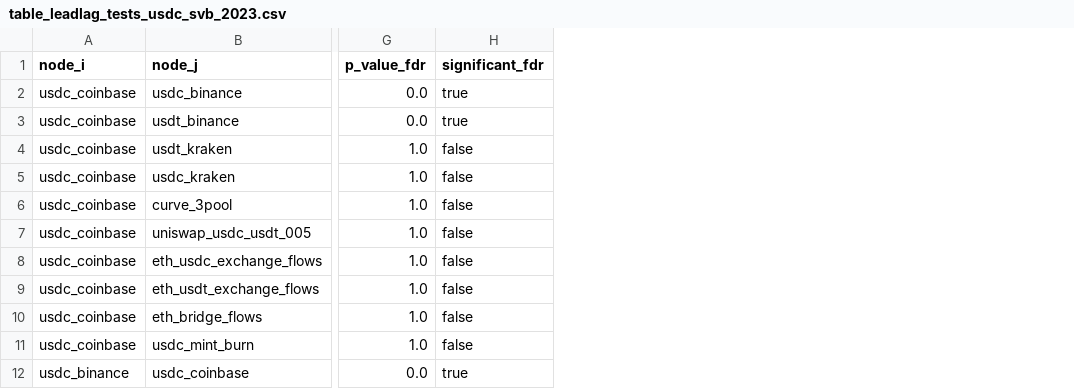
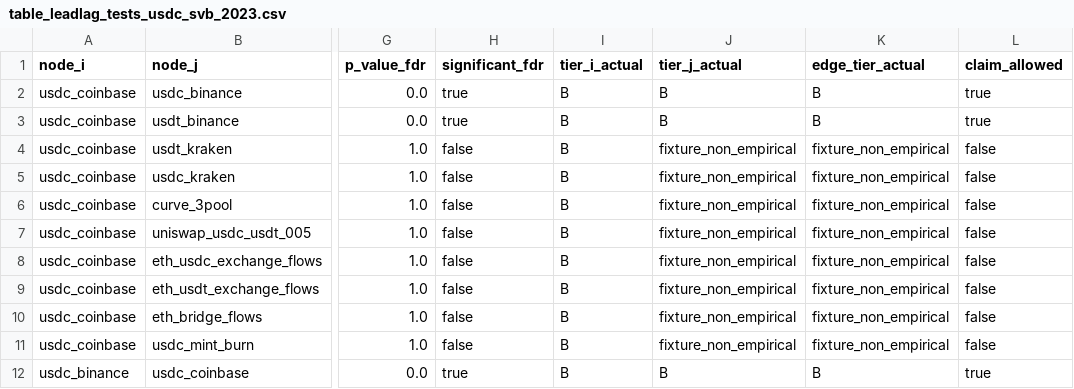
Before and after one commit to nl2992/ICAIF_stablecoin-contagion-network, a CSV file: results/tables/table_leadlag_tests_usdc_svb_2023.csv, drawn as a sheet; only a part is shown, gaps mark what is left out; the diff names each change by its address in the sheet, - before the commit and + after, or states it on an @@ line.

Commit message:
Add empirical claim gate

```diff
--- a/results/tables/table_leadlag_tests_usdc_svb_2023.csv
+++ b/results/tables/table_leadlag_tests_usdc_svb_2023.csv
+column I (tier_i_actual), rows 2-12: all B
+column J (tier_j_actual), rows 2-12: B | B | fixture_non_empirical | fixture_non_empirical | fixture_non_empirical | fixture_non_empirical | fixture_non_empirical | fixture_non_empirical | fixture_non_empirical | fixture_non_empirical | B
+column K (edge_tier_actual), rows 2-12: B | B | fixture_non_empirical | fixture_non_empirical | fixture_non_empirical | fixture_non_empirical | fixture_non_empirical | fixture_non_empirical | fixture_non_empirical | fixture_non_empirical | B
+column L (claim_allowed), rows 2-12: true | true | false | false | false | false | false | false | false | false | true
```
Also changed, not shown: results/tables/table_leadlag_tests_ftx_2022.csv, results/tables/table_leadlag_tests_usdt_curve_2023.csv, 25 other files.
